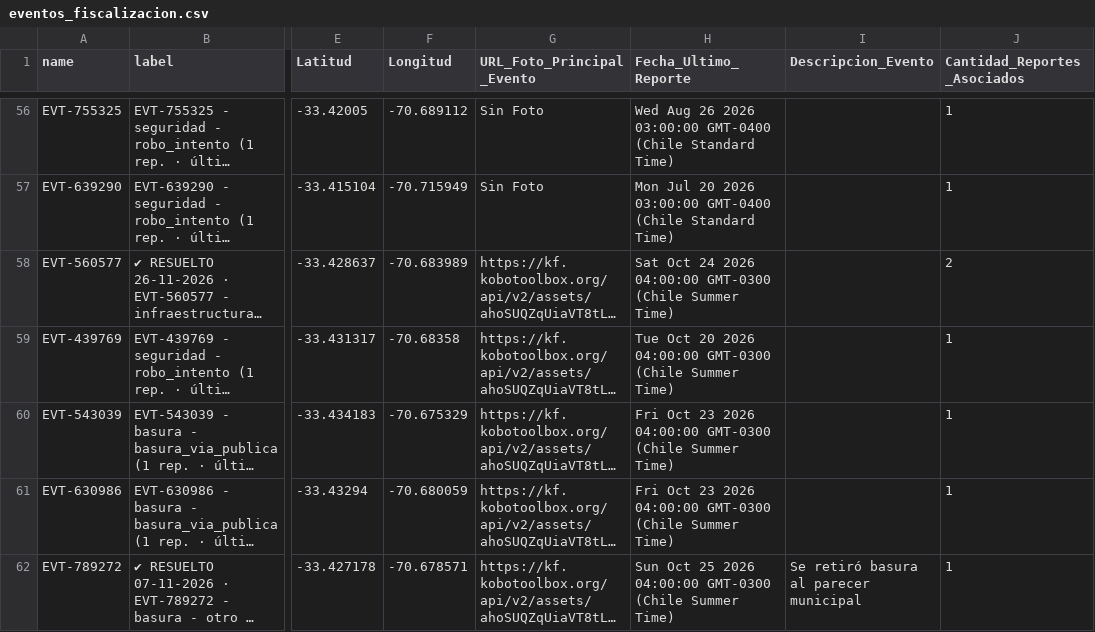
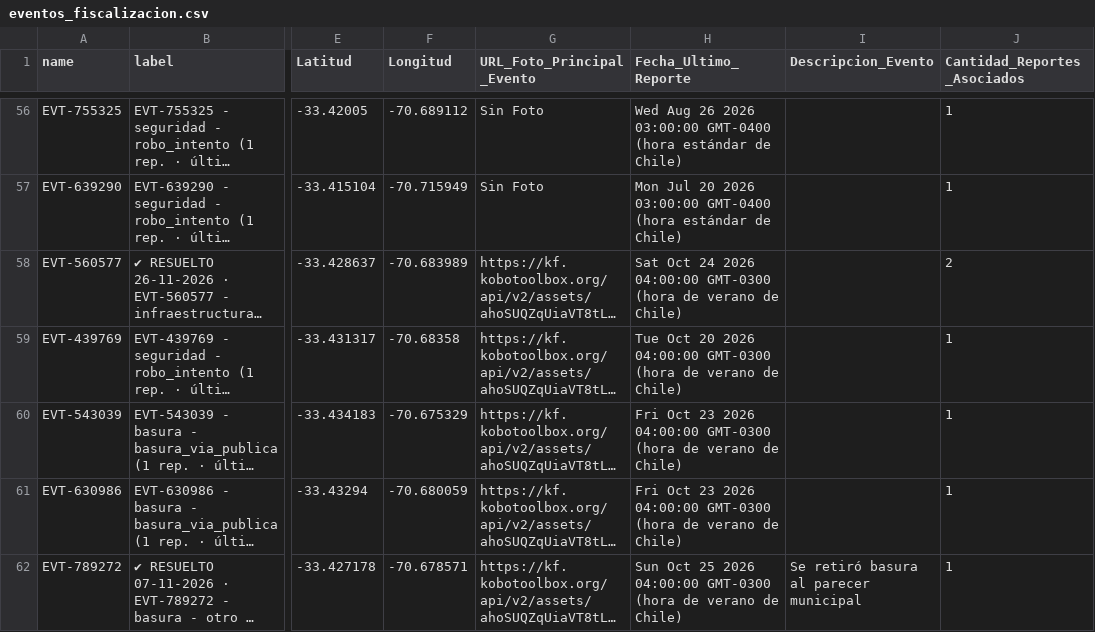
Before and after one commit to geoemprendimiento2026/observatorio-datos, a CSV file: eventos_fiscalizacion.csv, drawn as a sheet; only a part is shown, gaps mark what is left out; long unchanged cells end in …; the diff covers the shown part only; the diff names each change by its address in the sheet, - before the commit and + after, or states it on an @@ line.

```diff
--- a/eventos_fiscalizacion.csv
+++ b/eventos_fiscalizacion.csv
-H56 (Fecha_Ultimo_Reporte): …03:00:00 GMT-0400 (Chile Standard Time)
+H56 (Fecha_Ultimo_Reporte): …03:00:00 GMT-0400 (hora estándar de Chile)
-H57 (Fecha_Ultimo_Reporte): …03:00:00 GMT-0400 (Chile Standard Time)
+H57 (Fecha_Ultimo_Reporte): …03:00:00 GMT-0400 (hora estándar de Chile)
-H58 (Fecha_Ultimo_Reporte): …04:00:00 GMT-0300 (Chile Summer Time)
+H58 (Fecha_Ultimo_Reporte): …04:00:00 GMT-0300 (hora de verano de Chile)
-H59 (Fecha_Ultimo_Reporte): …04:00:00 GMT-0300 (Chile Summer Time)
+H59 (Fecha_Ultimo_Reporte): …04:00:00 GMT-0300 (hora de verano de Chile)
-H60:H61 (Fecha_Ultimo_Reporte): …04:00:00 GMT-0300 (Chile Summer Time)
+H60:H61 (Fecha_Ultimo_Reporte): …04:00:00 GMT-0300 (hora de verano de Chile)
-H62 (Fecha_Ultimo_Reporte): …04:00:00 GMT-0300 (Chile Summer Time)
+H62 (Fecha_Ultimo_Reporte): …04:00:00 GMT-0300 (hora de verano de Chile)
```
Also changed, not shown: 158 edited cells elsewhere in this file.
